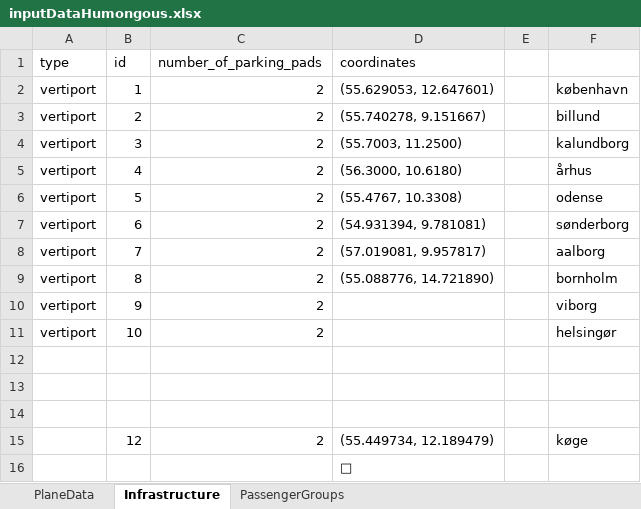
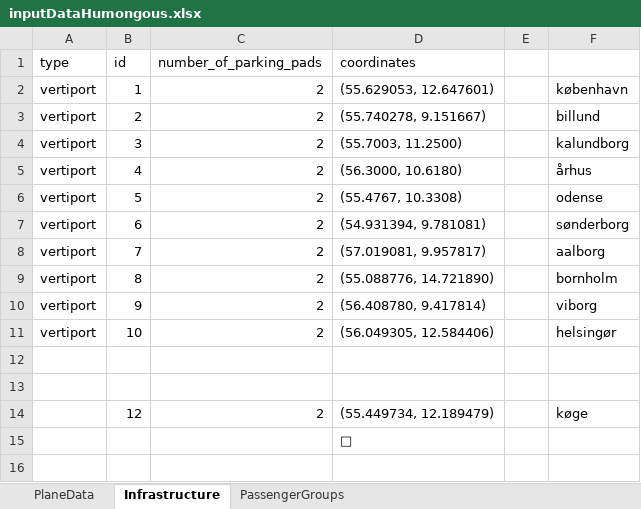
Before and after one commit to JonasHansenDTU/Master-Thesis-eVTOL, an Excel workbook: inputData/inputDataHumongous.xlsx, sheet Infrastructure, drawn as a sheet; values as stored, in another font and other column widths than the file's, no borders; the diff names each change by its address in the sheet, - before the commit and + after, or states it on an @@ line.

```diff
--- a/inputData/inputDataHumongous.xlsx (sheet Infrastructure)
+++ b/inputData/inputDataHumongous.xlsx (sheet Infrastructure)
-D10 (coordinates): (empty)
+D10 (coordinates): (56.408780, 9.417814)
-D11 (coordinates): (empty)
+D11 (coordinates): (56.049305, 12.584406)
-row 12: (empty)
```
Also changed, not shown: 1 other file.
